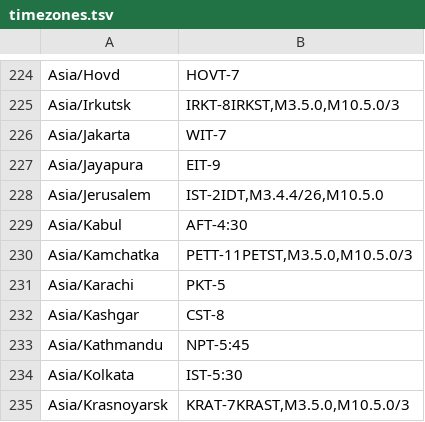
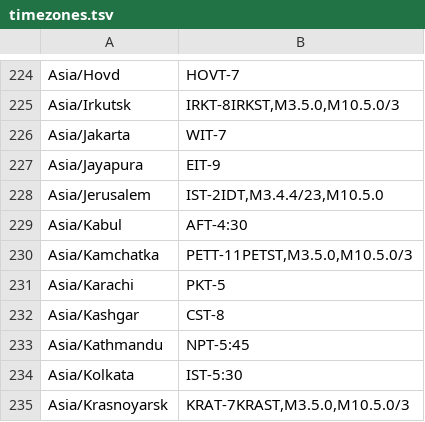
Before and after one commit to EliasKotlyar/Xiaomi-Dafang-Hacks, a TSV file: firmware_mod/www/timezones.tsv, drawn as a sheet; only a part is shown, gaps mark what is left out.

Commit message:
Change Jerusalem timezone to change at an earlier offset
uclibc which is used to parse the /etc/TZ file has a problem parsing Israel's DST rule. This is because
the rule employs an offset greater than 24 hours. A mail has been sent to the uclibc mailing list and
an issue has been raised in Dafang-Hacks/Main#30.

As a temporary workaround I changed the rule from 26 to 23, which will cause the clock to change 3
hours earlier when moving to DST.

```diff
--- a/firmware_mod/www/timezones.tsv
+++ b/firmware_mod/www/timezones.tsv
@@ -227,3 +227,3 @@ Asia/Jakarta	WIT-7
 Asia/Jayapura	EIT-9
-Asia/Jerusalem	IST-2IDT,M3.4.4/26,M10.5.0
+Asia/Jerusalem	IST-2IDT,M3.4.4/23,M10.5.0
 Asia/Kabul	AFT-4:30
```
